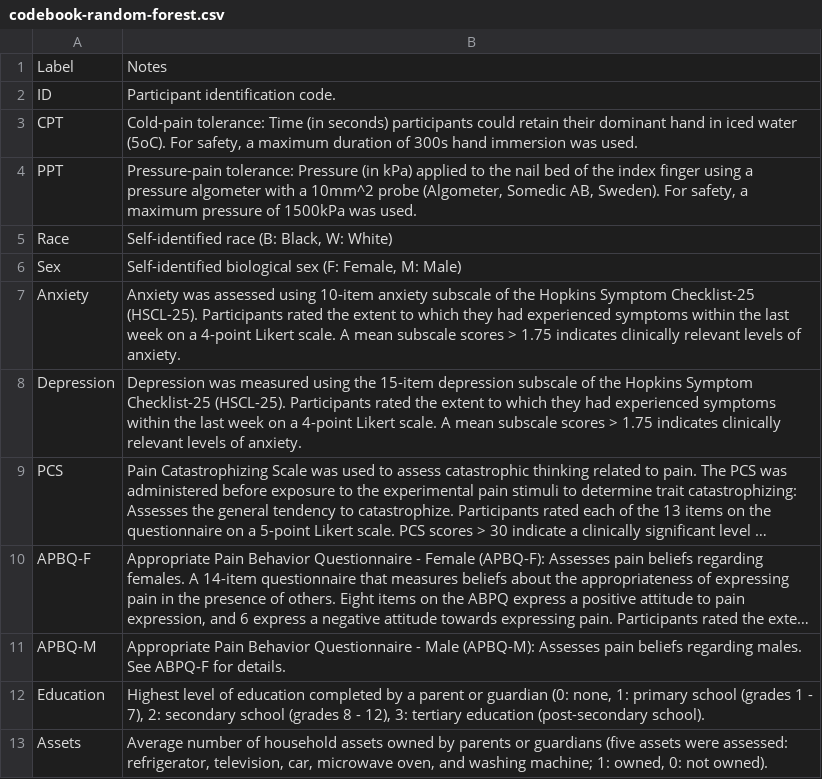
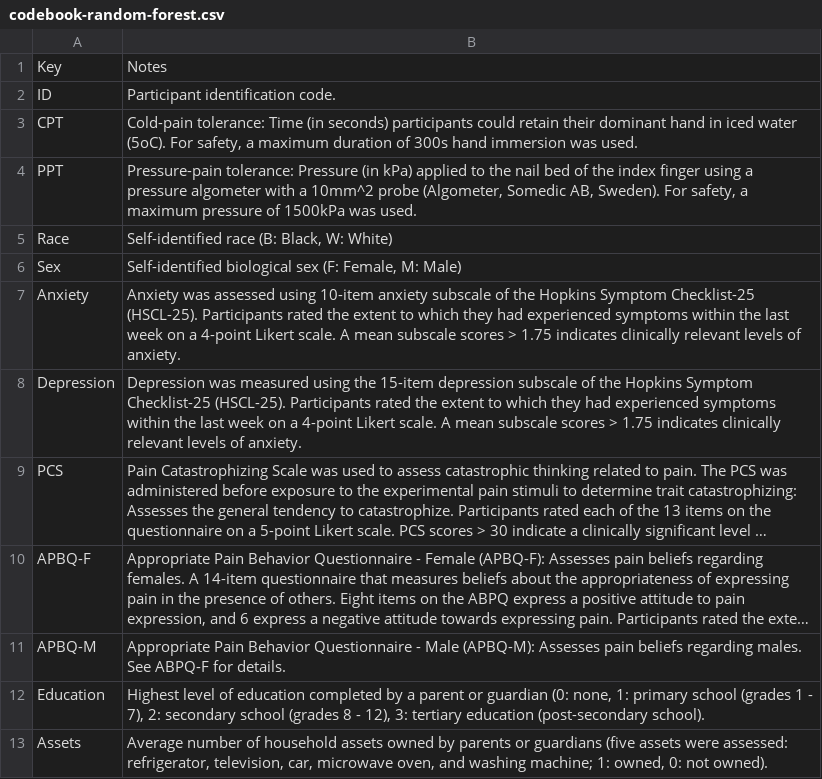
Before and after one commit to kamermanpr/pain-sex-ethnicity, a CSV file: data/codebook-random-forest.csv, drawn as a sheet; long unchanged cells end in ….

Commit message:
Updated column name

```diff
--- a/data/codebook-random-forest.csv
+++ b/data/codebook-random-forest.csv
@@ -1,2 +1,2 @@
-Label,Notes
+Key,Notes
 ID,"Participant identification code."
```
